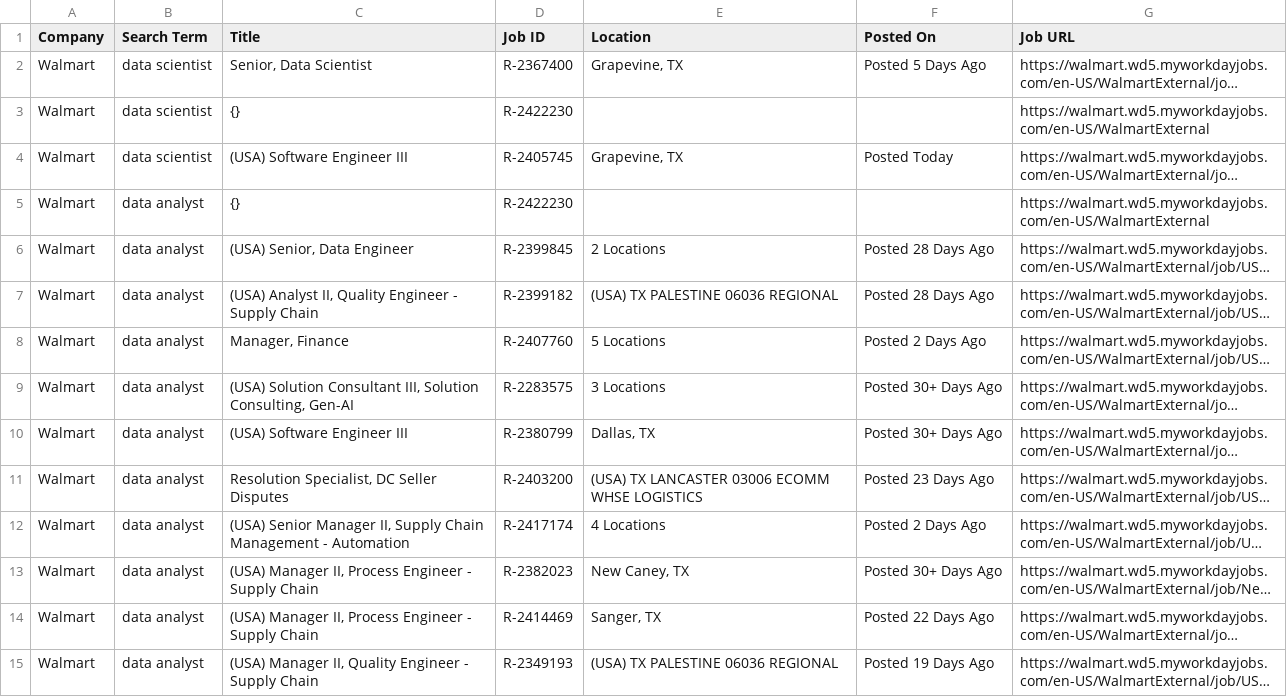
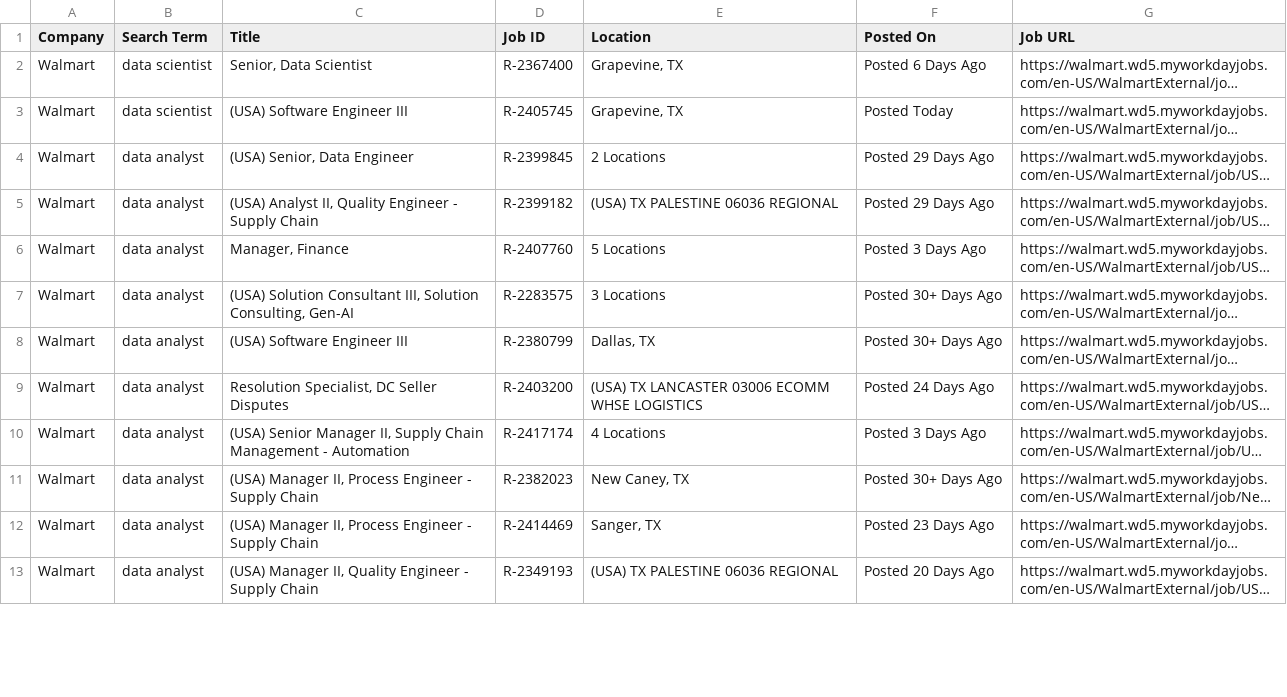
Before and after one commit to melbydick/BUSA521-Capstone, a CSV file: all_jobs.csv, drawn as a sheet; only a part is shown; long unchanged cells end in …; removed rows and columns are numbered as before the commit, all else as after; the diff covers the shown part only; the diff names each change by its address in the sheet, - before the commit and + after, or states it on an @@ line.

```diff
--- a/all_jobs.csv
+++ b/all_jobs.csv
-F2 (Posted On): Posted 5 Days Ago
+F2 (Posted On): Posted 6 Days Ago
-row 3: Walmart | data scientist | {} | R-2422230 |  |  | https://walmart.wd5.myworkdayjobs.com/en-US/WalmartExternal
-row 5: Walmart | data analyst | {} | R-2422230 |  |  | https://walmart.wd5.myworkdayjobs.com/en-US/WalmartExternal
-F4:F5 (Posted On): Posted 28 Days Ago
+F4:F5 (Posted On): Posted 29 Days Ago
-F6 (Posted On): Posted 2 Days Ago
+F6 (Posted On): Posted 3 Days Ago
-F9 (Posted On): Posted 23 Days Ago
+F9 (Posted On): Posted 24 Days Ago
-F10 (Posted On): Posted 2 Days Ago
+F10 (Posted On): Posted 3 Days Ago
-F12 (Posted On): Posted 22 Days Ago
+F12 (Posted On): Posted 23 Days Ago
-F13 (Posted On): Posted 19 Days Ago
+F13 (Posted On): Posted 20 Days Ago
```
Also changed, not shown: 4 added rows, 9 removed rows and 100 edited cells elsewhere in this file.
